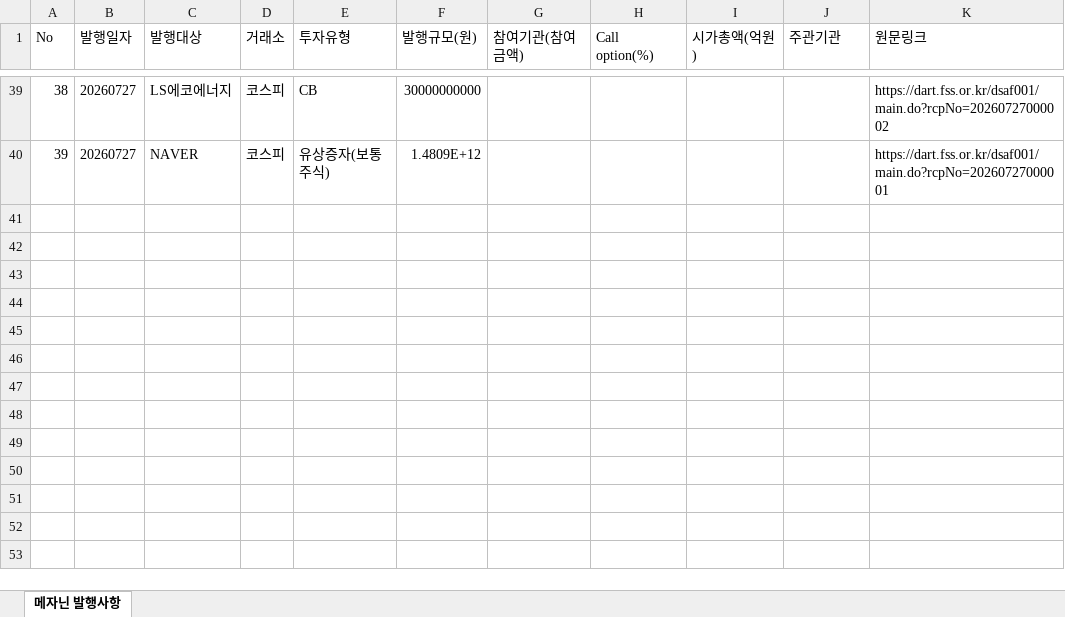
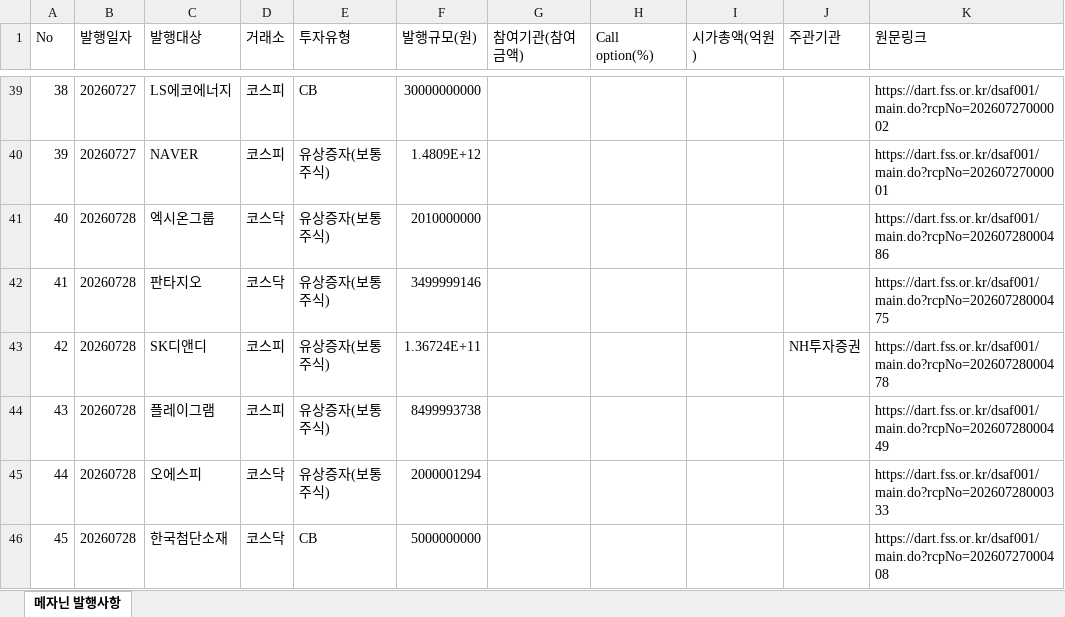
Before and after one commit to daivid0912-cpu/dart_monitor_v3, an Excel workbook: 메자닌_발행사항_자동수집.xlsx, sheet 메자닌 발행사항, drawn as a sheet; only a part is shown, gaps mark what is left out; values as stored, in another font and other column widths than the file's, no borders; the diff names each change by its address in the sheet, - before the commit and + after, or states it on an @@ line.

```diff
--- a/메자닌_발행사항_자동수집.xlsx (sheet 메자닌 발행사항)
+++ b/메자닌_발행사항_자동수집.xlsx (sheet 메자닌 발행사항)
+row 41: 40 | 20260728 | 엑시온그룹 | 코스닥 | 유상증자(보통주식) | 2010000000 |  |  |  |  | https://dart.fss.or.kr/dsaf001/main.do?rcpNo=20260728000486
+row 42: 41 | 20260728 | 판타지오 | 코스닥 | 유상증자(보통주식) | 3499999146 |  |  |  |  | https://dart.fss.or.kr/dsaf001/main.do?rcpNo=20260728000475
+row 43: 42 | 20260728 | SK디앤디 | 코스피 | 유상증자(보통주식) | 1.36724E+11 |  |  |  | NH투자증권 | https://dart.fss.or.kr/dsaf001/main.do?rcpNo=20260728000478
+row 44: 43 | 20260728 | 플레이그램 | 코스피 | 유상증자(보통주식) | 8499993738 |  |  |  |  | https://dart.fss.or.kr/dsaf001/main.do?rcpNo=20260728000449
+row 45: 44 | 20260728 | 오에스피 | 코스닥 | 유상증자(보통주식) | 2000001294 |  |  |  |  | https://dart.fss.or.kr/dsaf001/main.do?rcpNo=20260728000333
+row 46: 45 | 20260728 | 한국첨단소재 | 코스닥 | CB | 5000000000 |  |  |  |  | https://dart.fss.or.kr/dsaf001/main.do?rcpNo=20260727000408
```
Also changed, not shown: 1 other file.
